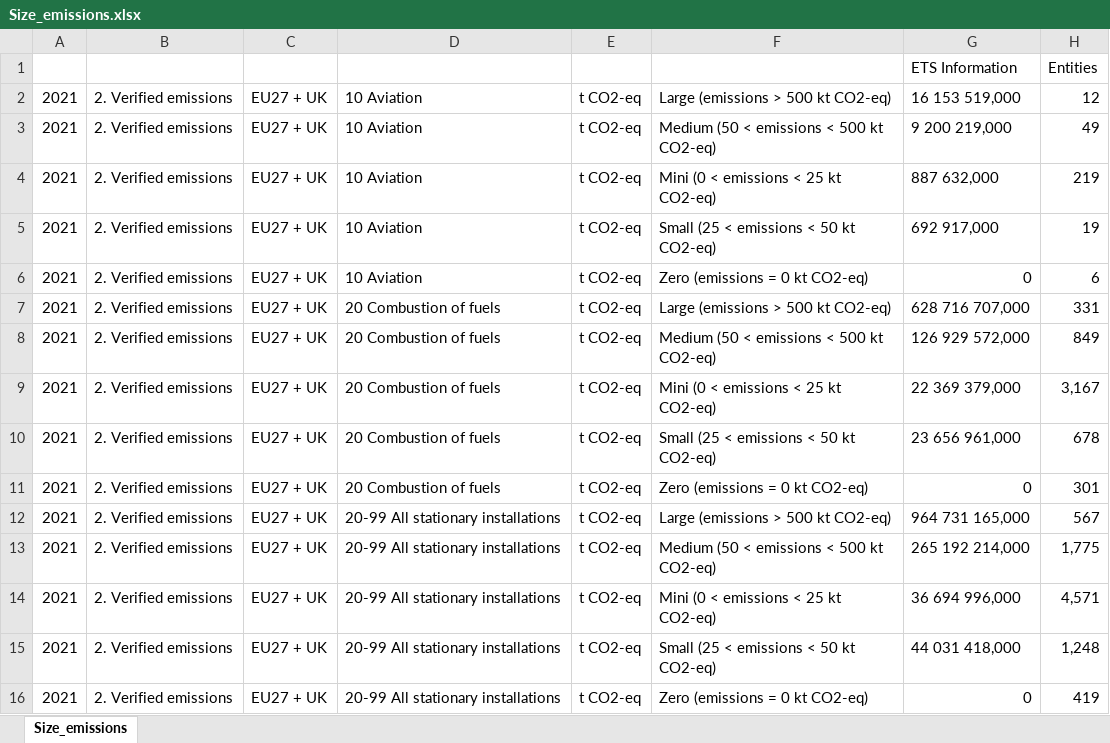
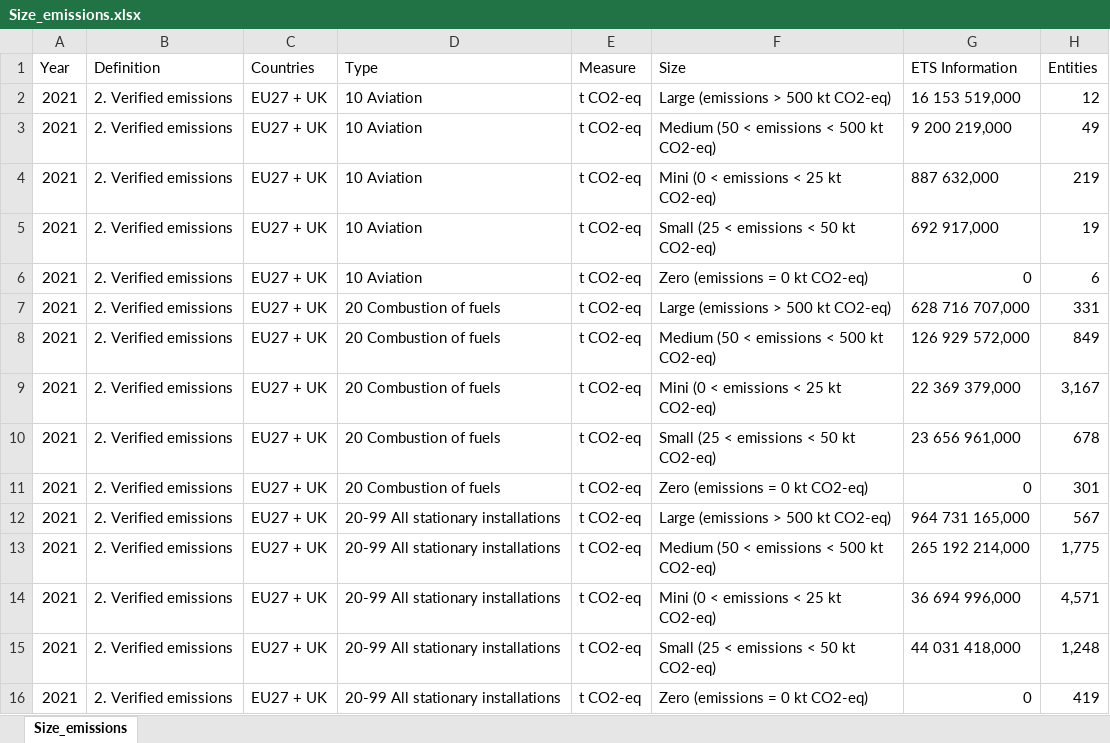
Before and after one commit to NumEconCopenhagen/projects-2023-it-hurts-when-ip, an Excel workbook: dataproject/Size_emissions.xlsx, sheet Size_emissions, drawn as a sheet; values as stored, in another font and other column widths than the file's, no borders; removed rows and columns are numbered as before the commit, all else as after; the diff names each change by its address in the sheet, - before the commit and + after, or states it on an @@ line.

```diff
--- a/dataproject/Size_emissions.xlsx (sheet Size_emissions)
+++ b/dataproject/Size_emissions.xlsx (sheet Size_emissions)
-row 1:  |  |  |  |  |  | ETS Information | Entities
+row 1: Year | Definition | Countries | Type | Measure | Size | ETS Information | Entities
```
Also changed, not shown: dataproject/Historical_emissions.xlsx.
